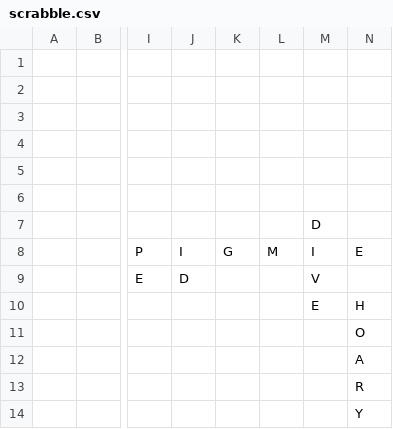
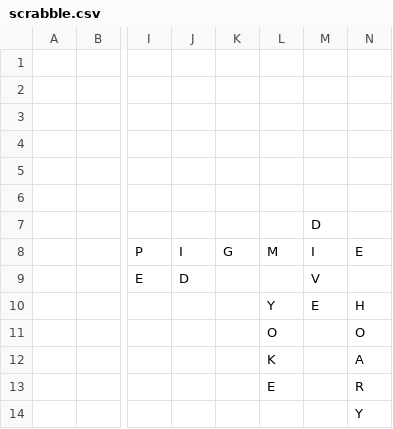
Before and after one commit to daflad/scrabble.nehpets.co.uk, a CSV file: scrabble.csv, drawn as a sheet; only a part is shown, gaps mark what is left out; the diff names each change by its address in the sheet, - before the commit and + after, or states it on an @@ line.

Commit message:
game update

```diff
--- a/scrabble.csv
+++ b/scrabble.csv
-L10: (empty)
+L10: Y
-L11: (empty)
+L11: O
-L12: (empty)
+L12: K
-L13: (empty)
+L13: E
```
